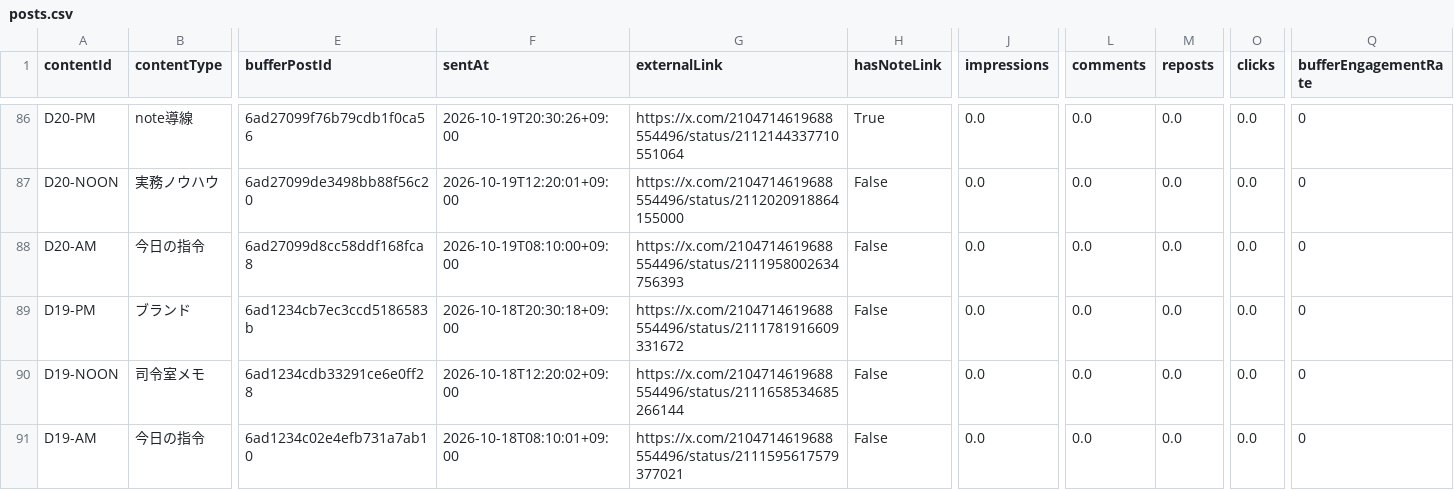
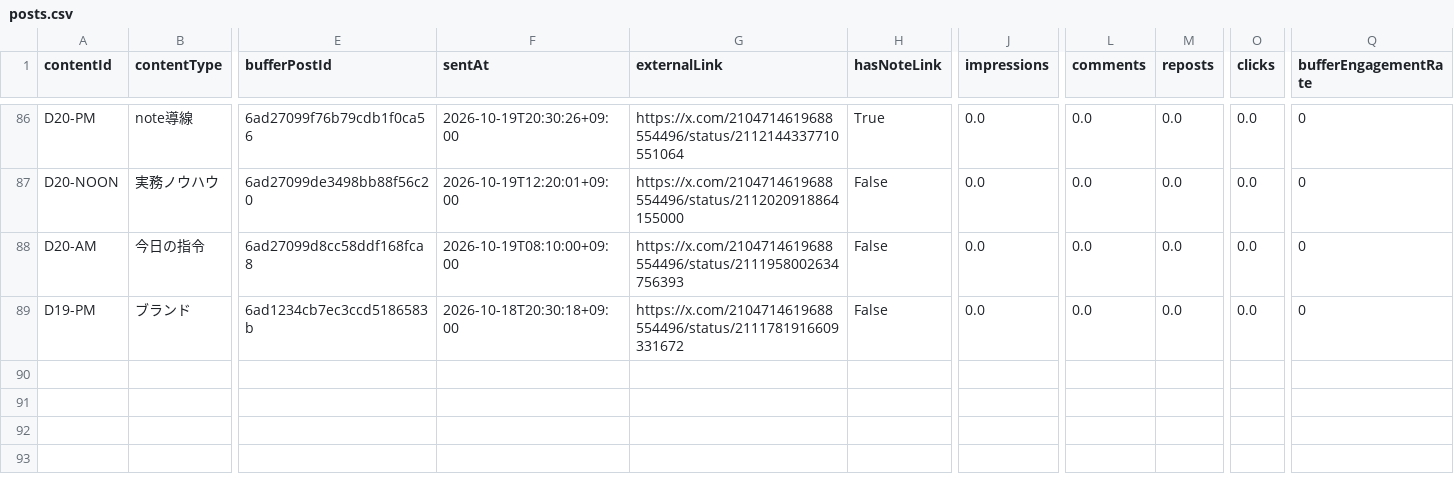
Before and after one commit to innovation4131210-alt/sena-media, a CSV file: automation/ai-command-x/analytics/posts.csv, drawn as a sheet; only a part is shown, gaps mark what is left out; rows hold the shown columns only; the diff names each change by its address in the sheet, - before the commit and + after, or states it on an @@ line.

```diff
--- a/automation/ai-command-x/analytics/posts.csv
+++ b/automation/ai-command-x/analytics/posts.csv
-row 90: D19-NOON | 司令室メモ | 6ad1234cdb33291ce6e0ff28 | 2026-10-18T12:20:02+09:00 | https://x.com/2104714619688554496/status/2111658534685266144 | False | 0.0 | 0.0 | 0.0 | 0.0 | 0
-row 91: D19-AM | 今日の指令 | 6ad1234c02e4efb731a7ab10 | 2026-10-18T08:10:01+09:00 | https://x.com/2104714619688554496/status/2111595617579377021 | False | 0.0 | 0.0 | 0.0 | 0.0 | 0
```
Also changed, not shown: 4 other files.
